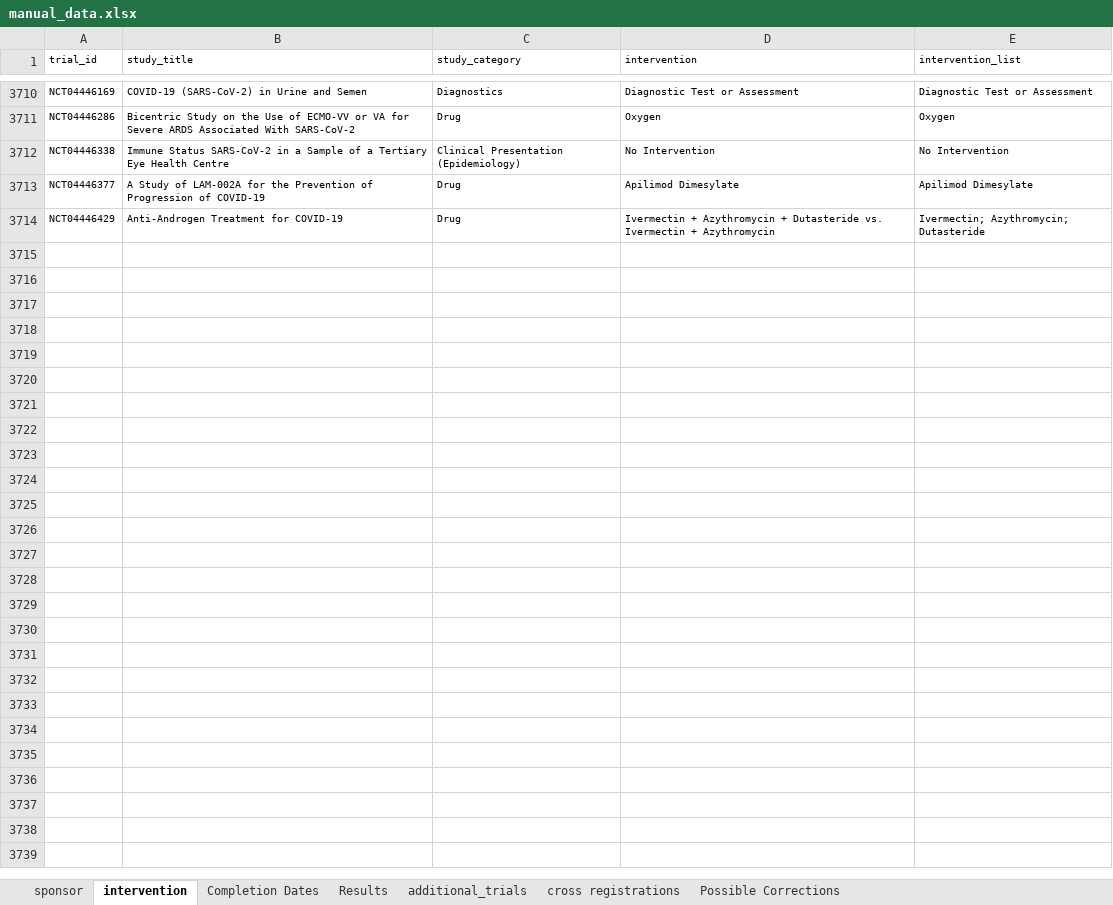
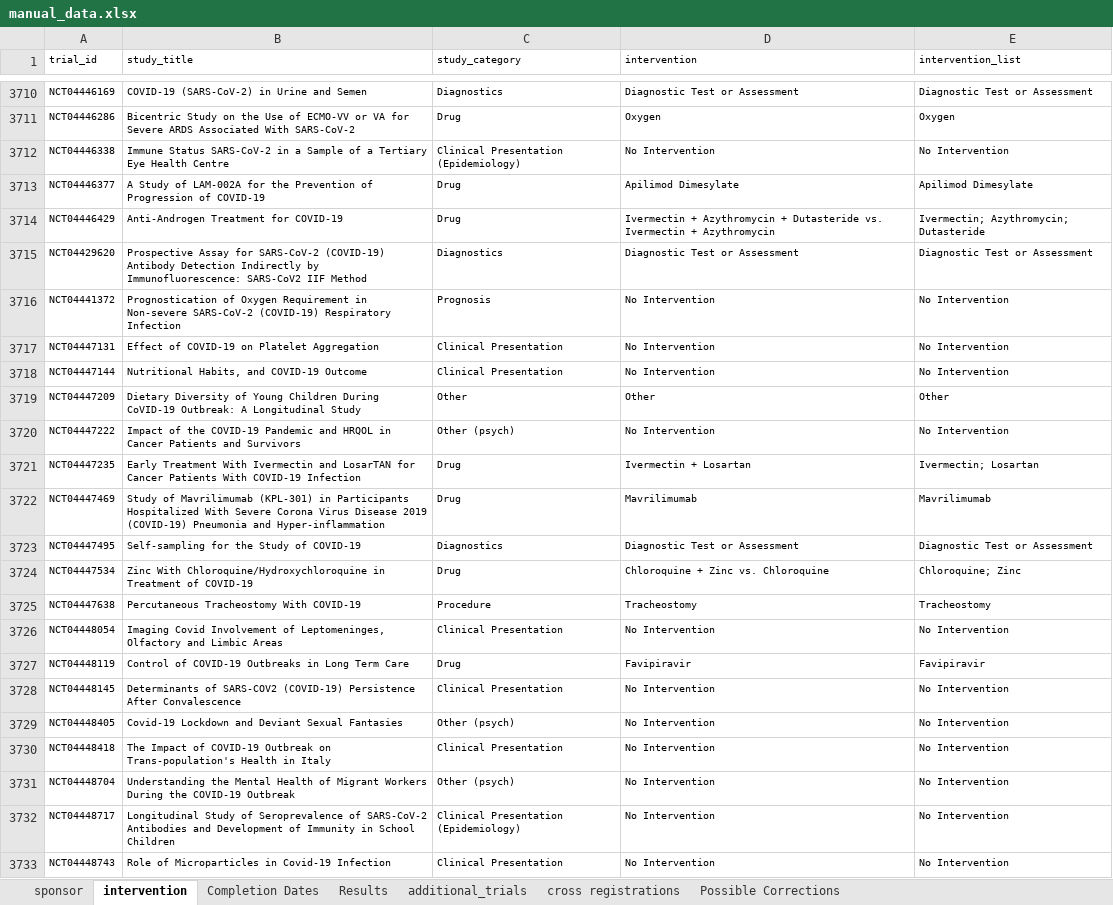
Before and after one commit to ebmdatalab/covid_trials_tracker-covid, an Excel workbook: notebooks/manual_data.xlsx, sheet intervention, drawn as a sheet; only a part is shown, gaps mark what is left out; values as stored, in another font and other column widths than the file's, no borders; the diff covers the shown part only; the diff names each change by its address in the sheet, - before the commit and + after, or states it on an @@ line.

```diff
--- a/notebooks/manual_data.xlsx (sheet intervention)
+++ b/notebooks/manual_data.xlsx (sheet intervention)
+row 3715: NCT04429620 | Prospective Assay for SARS-CoV-2 (COVID-19) Antibody Detection Indirectly by Immunofluorescence: SARS-CoV2 IIF Method | Diagnostics | Diagnostic Test or Assessment | Diagnostic Test or Assessment
+row 3716: NCT04441372 | Prognostication of Oxygen Requirement in Non-severe SARS-CoV-2 (COVID-19) Respiratory Infection | Prognosis | No Intervention | No Intervention
+row 3717: NCT04447131 | Effect of COVID-19 on Platelet Aggregation | Clinical Presentation | No Intervention | No Intervention
+row 3718: NCT04447144 | Nutritional Habits, and COVID-19 Outcome | Clinical Presentation | No Intervention | No Intervention
+row 3719: NCT04447209 | Dietary Diversity of Young Children During CoVID-19 Outbreak: A Longitudinal Study | Other | Other | Other
+row 3720: NCT04447222 | Impact of the COVID-19 Pandemic and HRQOL in Cancer Patients and Survivors | Other (psych) | No Intervention | No Intervention
+row 3721: NCT04447235 | Early Treatment With Ivermectin and LosarTAN for Cancer Patients With COVID-19 Infection | Drug | Ivermectin + Losartan | Ivermectin; Losartan
+row 3722: NCT04447469 | Study of Mavrilimumab (KPL-301) in Participants Hospitalized With Severe Corona Virus Disease 2019 (COVID-19) Pneumonia and Hyper-inflammation | Drug | Mavrilimumab | Mavrilimumab
+row 3723: NCT04447495 | Self-sampling for the Study of COVID-19 | Diagnostics | Diagnostic Test or Assessment | Diagnostic Test or Assessment
+row 3724: NCT04447534 | Zinc With Chloroquine/Hydroxychloroquine in Treatment of COVID-19 | Drug | Chloroquine + Zinc vs. Chloroquine | Chloroquine; Zinc
+row 3725: NCT04447638 | Percutaneous Tracheostomy With COVID-19 | Procedure | Tracheostomy | Tracheostomy
+row 3726: NCT04448054 | Imaging Covid Involvement of Leptomeninges, Olfactory and Limbic Areas | Clinical Presentation | No Intervention | No Intervention
+row 3727: NCT04448119 | Control of COVID-19 Outbreaks in Long Term Care | Drug | Favipiravir | Favipiravir
+row 3728: NCT04448145 | Determinants of SARS-COV2 (COVID-19) Persistence After Convalescence | Clinical Presentation | No Intervention | No Intervention
+row 3729: NCT04448405 | Covid-19 Lockdown and Deviant Sexual Fantasies | Other (psych) | No Intervention | No Intervention
+row 3730: NCT04448418 | The Impact of COVID-19 Outbreak on Trans-population's Health in Italy | Clinical Presentation | No Intervention | No Intervention
+row 3731: NCT04448704 | Understanding the Mental Health of Migrant Workers During the COVID-19 Outbreak | Other (psych) | No Intervention | No Intervention
+row 3732: NCT04448717 | Longitudinal Study of Seroprevalence of SARS-CoV-2 Antibodies and Development of Immunity in School Children | Clinical Presentation (Epidemiology) | No Intervention | No Intervention
+row 3733: NCT04448743 | Role of Microparticles in Covid-19 Infection | Clinical Presentation | No Intervention | No Intervention
```
Also changed, not shown: 37 added rows and 3 edited cells elsewhere in this sheet, sheet Completion Dates, sheet sponsor, sheet additional_trials, sheet cross registrations, 24 other files.
